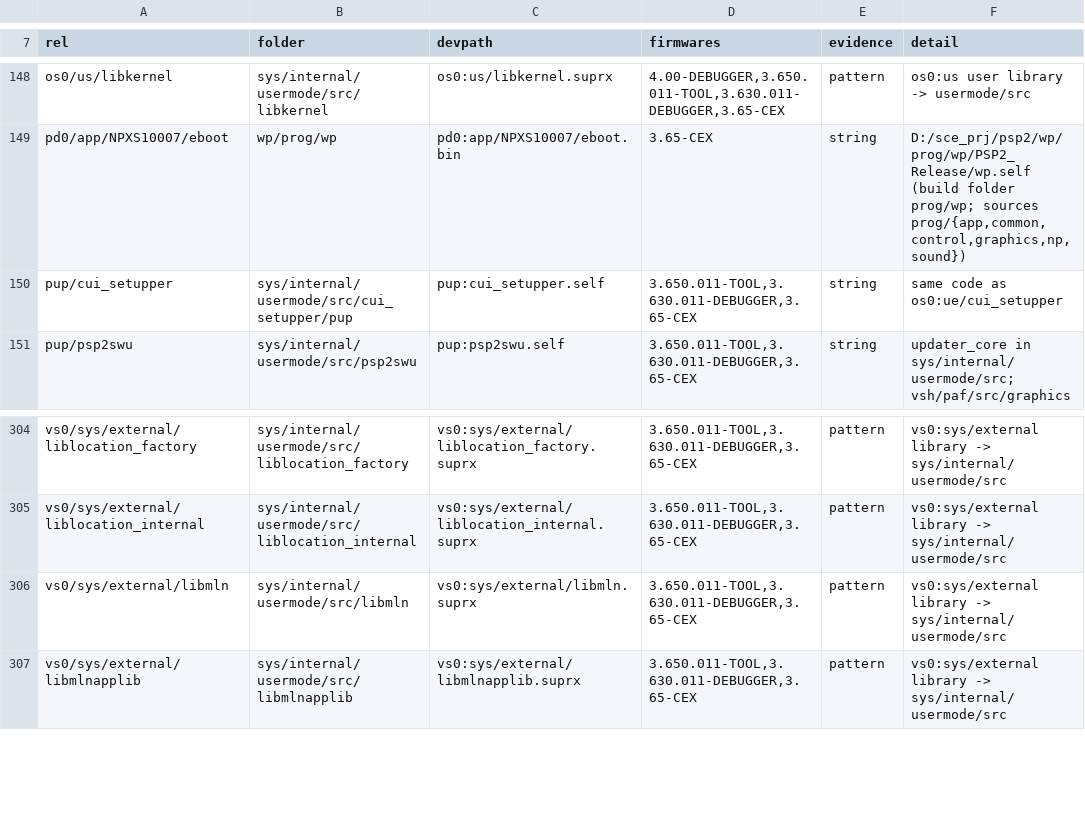
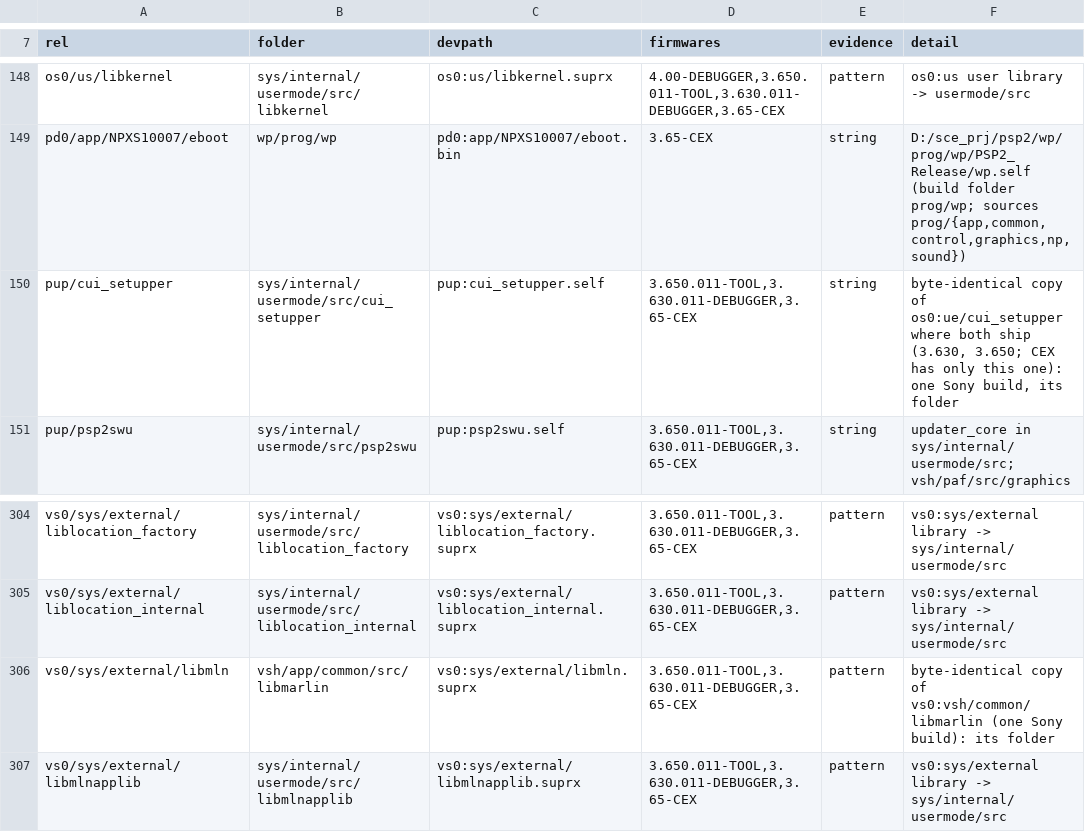
Before and after one commit to shoui520/psp2, a TSV file: release/modules.tsv, drawn as a sheet; only a part is shown, gaps mark what is left out.

Commit message:
libmln built from libmarlin's folder, pup cui_setupper from os0:ue cui_setupper's (byte-identical copies, one Sony build; outputs unchanged)

```diff
--- a/release/modules.tsv
+++ b/release/modules.tsv
@@ -149,3 +149,3 @@ os0/us/libkernel	sys/internal/usermode/src/libkernel	os0:us/libkernel.suprx	4.00
 pd0/app/NPXS10007/eboot	wp/prog/wp	pd0:app/NPXS10007/eboot.bin	3.65-CEX	string	D:/sce_prj/psp2/wp/prog/wp/PSP2_Release/wp.self (build folder prog/wp; sources prog/{app,common,control,graphics,np,sound})
-pup/cui_setupper	sys/internal/usermode/src/cui_setupper/pup	pup:cui_setupper.self	3.650.011-TOOL,3.630.011-DEBUGGER,3.65-CEX	string	same code as os0:ue/cui_setupper
+pup/cui_setupper	sys/internal/usermode/src/cui_setupper	pup:cui_setupper.self	3.650.011-TOOL,3.630.011-DEBUGGER,3.65-CEX	string	byte-identical copy of os0:ue/cui_setupper where both ship (3.630, 3.650; CEX has only this one): one Sony build, its folder
 pup/psp2swu	sys/internal/usermode/src/psp2swu	pup:psp2swu.self	3.650.011-TOOL,3.630.011-DEBUGGER,3.65-CEX	string	updater_core in sys/internal/usermode/src; vsh/paf/src/graphics
@@ -305,3 +305,3 @@ vs0/sys/external/liblocation_factory	sys/internal/usermode/src/liblocation_facto
 vs0/sys/external/liblocation_internal	sys/internal/usermode/src/liblocation_internal	vs0:sys/external/liblocation_internal.suprx	3.650.011-TOOL,3.630.011-DEBUGGER,3.65-CEX	pattern	vs0:sys/external library -> sys/internal/usermode/src
-vs0/sys/external/libmln	sys/internal/usermode/src/libmln	vs0:sys/external/libmln.suprx	3.650.011-TOOL,3.630.011-DEBUGGER,3.65-CEX	pattern	vs0:sys/external library -> sys/internal/usermode/src
+vs0/sys/external/libmln	vsh/app/common/src/libmarlin	vs0:sys/external/libmln.suprx	3.650.011-TOOL,3.630.011-DEBUGGER,3.65-CEX	pattern	byte-identical copy of vs0:vsh/common/libmarlin (one Sony build): its folder
 vs0/sys/external/libmlnapplib	sys/internal/usermode/src/libmlnapplib	vs0:sys/external/libmlnapplib.suprx	3.650.011-TOOL,3.630.011-DEBUGGER,3.65-CEX	pattern	vs0:sys/external library -> sys/internal/usermode/src
```
Also changed, not shown: 14 other files.
